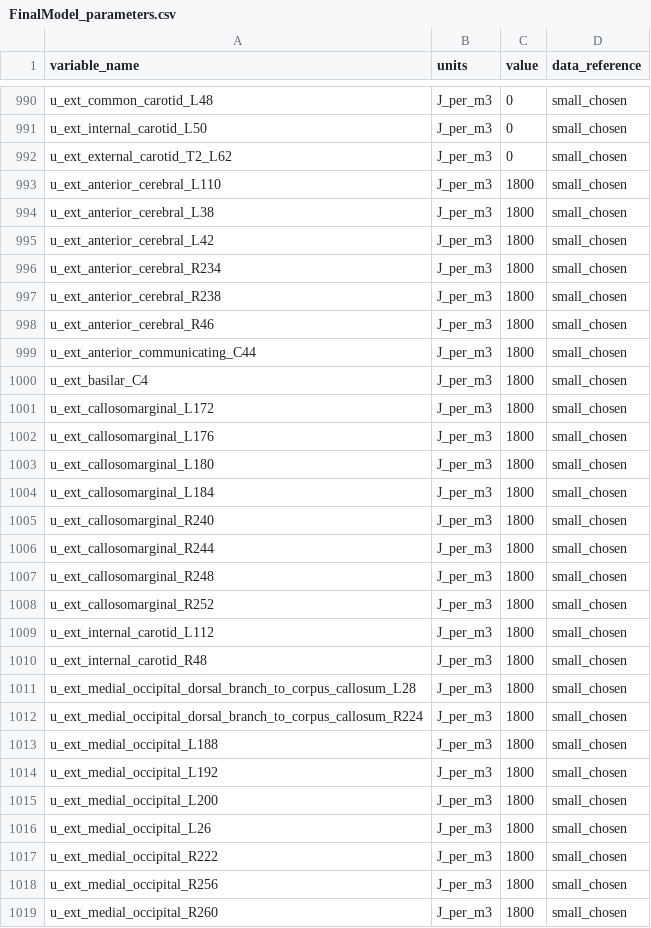
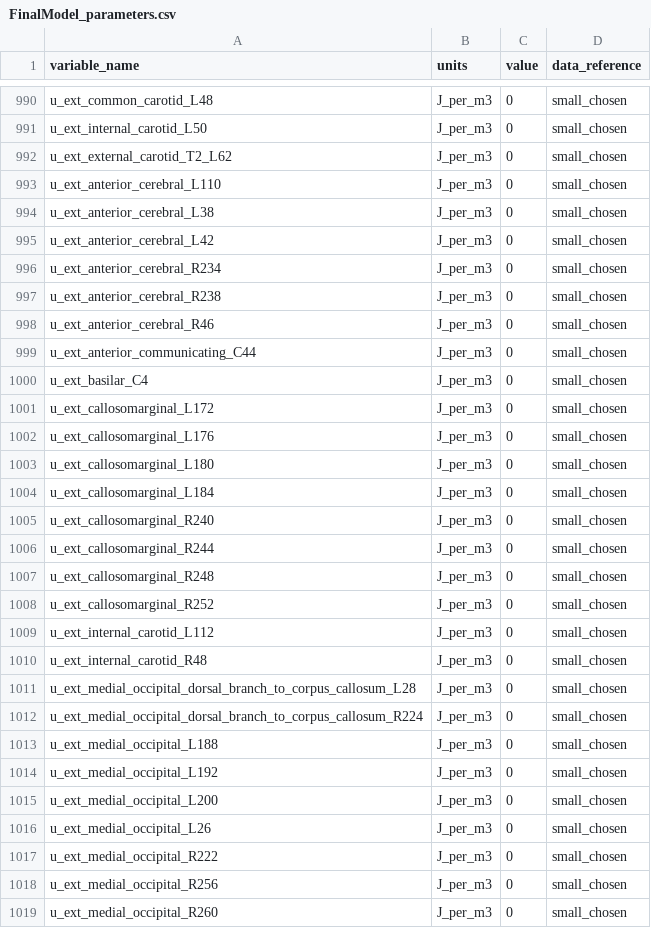
Before and after one commit to FinbarArgus/circulatory_autogen, a CSV file: resources/FinalModel_parameters.csv, drawn as a sheet; only a part is shown, gaps mark what is left out; the diff covers the shown part only.

```diff
--- a/resources/FinalModel_parameters.csv
+++ b/resources/FinalModel_parameters.csv
@@ -992,28 +992,28 @@ u_ext_internal_carotid_L50,J_per_m3,0,small_chosen
 u_ext_external_carotid_T2_L62,J_per_m3,0,small_chosen
-u_ext_anterior_cerebral_L110,J_per_m3,1800,small_chosen
-u_ext_anterior_cerebral_L38,J_per_m3,1800,small_chosen
-u_ext_anterior_cerebral_L42,J_per_m3,1800,small_chosen
-u_ext_anterior_cerebral_R234,J_per_m3,1800,small_chosen
-u_ext_anterior_cerebral_R238,J_per_m3,1800,small_chosen
-u_ext_anterior_cerebral_R46,J_per_m3,1800,small_chosen
-u_ext_anterior_communicating_C44,J_per_m3,1800,small_chosen
-u_ext_basilar_C4,J_per_m3,1800,small_chosen
-u_ext_callosomarginal_L172,J_per_m3,1800,small_chosen
-u_ext_callosomarginal_L176,J_per_m3,1800,small_chosen
-u_ext_callosomarginal_L180,J_per_m3,1800,small_chosen
-u_ext_callosomarginal_L184,J_per_m3,1800,small_chosen
-u_ext_callosomarginal_R240,J_per_m3,1800,small_chosen
-u_ext_callosomarginal_R244,J_per_m3,1800,small_chosen
-u_ext_callosomarginal_R248,J_per_m3,1800,small_chosen
-u_ext_callosomarginal_R252,J_per_m3,1800,small_chosen
-u_ext_internal_carotid_L112,J_per_m3,1800,small_chosen
-u_ext_internal_carotid_R48,J_per_m3,1800,small_chosen
-u_ext_medial_occipital_dorsal_branch_to_corpus_callosum_L28,J_per_m3,1800,small_chosen
-u_ext_medial_occipital_dorsal_branch_to_corpus_callosum_R224,J_per_m3,1800,small_chosen
-u_ext_medial_occipital_L188,J_per_m3,1800,small_chosen
-u_ext_medial_occipital_L192,J_per_m3,1800,small_chosen
-u_ext_medial_occipital_L200,J_per_m3,1800,small_chosen
-u_ext_medial_occipital_L26,J_per_m3,1800,small_chosen
-u_ext_medial_occipital_R222,J_per_m3,1800,small_chosen
-u_ext_medial_occipital_R256,J_per_m3,1800,small_chosen
-u_ext_medial_occipital_R260,J_per_m3,1800,small_chosen
+u_ext_anterior_cerebral_L110,J_per_m3,0,small_chosen
+u_ext_anterior_cerebral_L38,J_per_m3,0,small_chosen
+u_ext_anterior_cerebral_L42,J_per_m3,0,small_chosen
+u_ext_anterior_cerebral_R234,J_per_m3,0,small_chosen
+u_ext_anterior_cerebral_R238,J_per_m3,0,small_chosen
+u_ext_anterior_cerebral_R46,J_per_m3,0,small_chosen
+u_ext_anterior_communicating_C44,J_per_m3,0,small_chosen
+u_ext_basilar_C4,J_per_m3,0,small_chosen
+u_ext_callosomarginal_L172,J_per_m3,0,small_chosen
+u_ext_callosomarginal_L176,J_per_m3,0,small_chosen
+u_ext_callosomarginal_L180,J_per_m3,0,small_chosen
+u_ext_callosomarginal_L184,J_per_m3,0,small_chosen
+u_ext_callosomarginal_R240,J_per_m3,0,small_chosen
+u_ext_callosomarginal_R244,J_per_m3,0,small_chosen
+u_ext_callosomarginal_R248,J_per_m3,0,small_chosen
+u_ext_callosomarginal_R252,J_per_m3,0,small_chosen
+u_ext_internal_carotid_L112,J_per_m3,0,small_chosen
+u_ext_internal_carotid_R48,J_per_m3,0,small_chosen
+u_ext_medial_occipital_dorsal_branch_to_corpus_callosum_L28,J_per_m3,0,small_chosen
+u_ext_medial_occipital_dorsal_branch_to_corpus_callosum_R224,J_per_m3,0,small_chosen
+u_ext_medial_occipital_L188,J_per_m3,0,small_chosen
+u_ext_medial_occipital_L192,J_per_m3,0,small_chosen
+u_ext_medial_occipital_L200,J_per_m3,0,small_chosen
+u_ext_medial_occipital_L26,J_per_m3,0,small_chosen
+u_ext_medial_occipital_R222,J_per_m3,0,small_chosen
+u_ext_medial_occipital_R256,J_per_m3,0,small_chosen
+u_ext_medial_occipital_R260,J_per_m3,0,small_chosen
```
Also changed, not shown: 1 added row and 108 edited cells elsewhere in this file, 2 other files.
